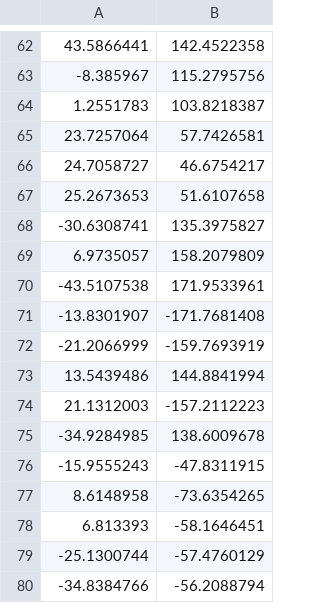
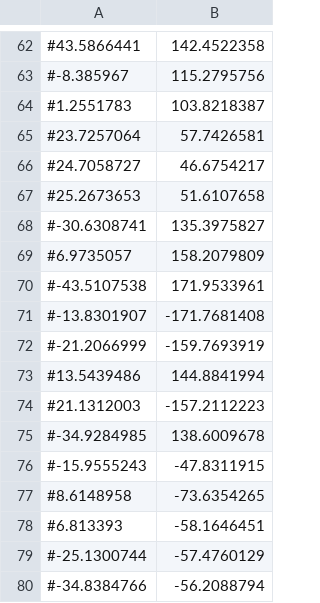
Before and after one commit to HuyDoan-2112/GeoGuessr-Research, a CSV file: geoguessr_type1_coords.csv, drawn as a sheet; only a part is shown, gaps mark what is left out; the diff covers the shown part only.

```diff
--- a/geoguessr_type1_coords.csv
+++ b/geoguessr_type1_coords.csv
@@ -62,19 +62,19 @@
-43.5866441,142.4522358
--8.385967,115.2795756
-1.2551783,103.8218387
-23.7257064,57.7426581
-24.7058727,46.6754217
-25.2673653,51.6107658
--30.6308741,135.3975827
-6.9735057,158.2079809
--43.5107538,171.9533961
--13.8301907,-171.7681408
--21.2066999,-159.7693919
-13.5439486,144.8841994
-21.1312003,-157.2112223
--34.9284985,138.6009678
--15.9555243,-47.8311915
-8.6148958,-73.6354265
-6.813393,-58.1646451
--25.1300744,-57.4760129
--34.8384766,-56.2088794
+#43.5866441,142.4522358
+#-8.385967,115.2795756
+#1.2551783,103.8218387
+#23.7257064,57.7426581
+#24.7058727,46.6754217
+#25.2673653,51.6107658
+#-30.6308741,135.3975827
+#6.9735057,158.2079809
+#-43.5107538,171.9533961
+#-13.8301907,-171.7681408
+#-21.2066999,-159.7693919
+#13.5439486,144.8841994
+#21.1312003,-157.2112223
+#-34.9284985,138.6009678
+#-15.9555243,-47.8311915
+#8.6148958,-73.6354265
+#6.813393,-58.1646451
+#-25.1300744,-57.4760129
+#-34.8384766,-56.2088794
```
Also changed, not shown: 56 edited cells elsewhere in this file, 1 other file.
